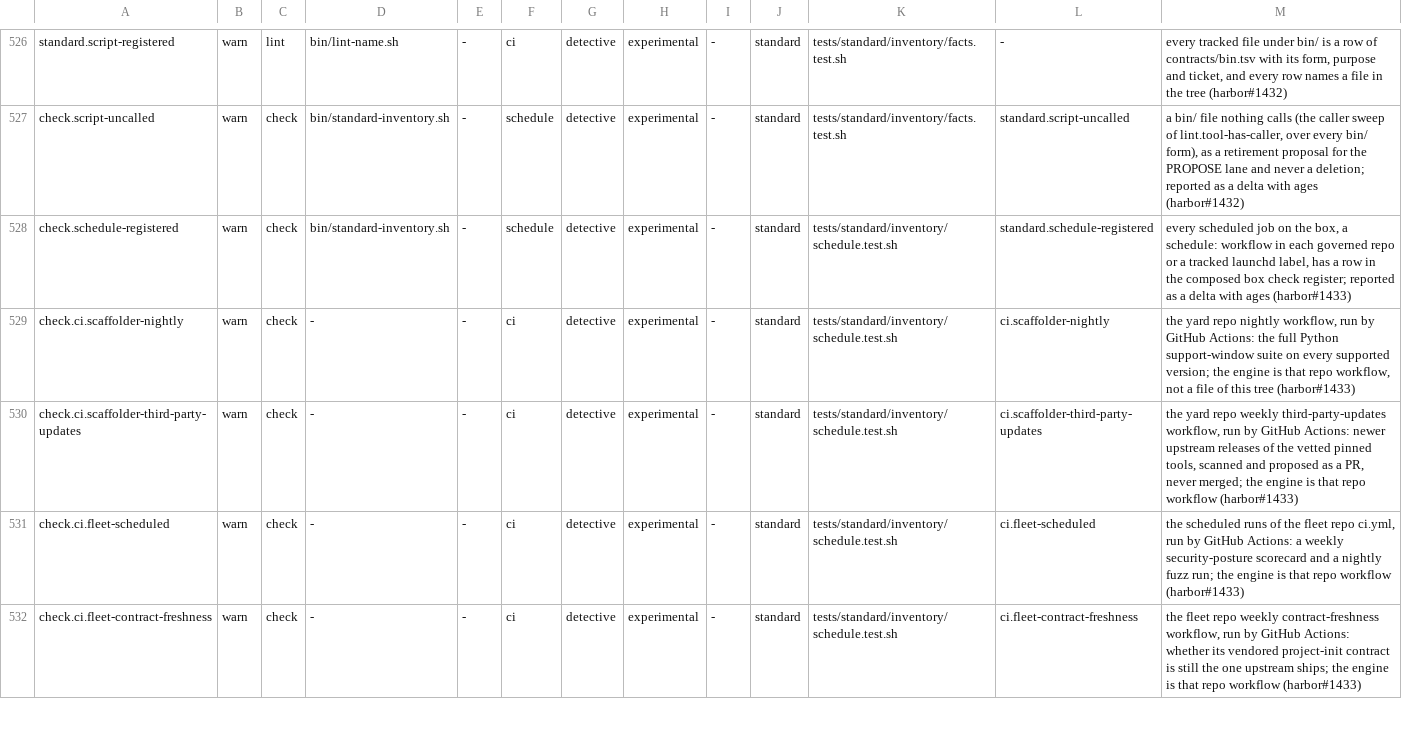
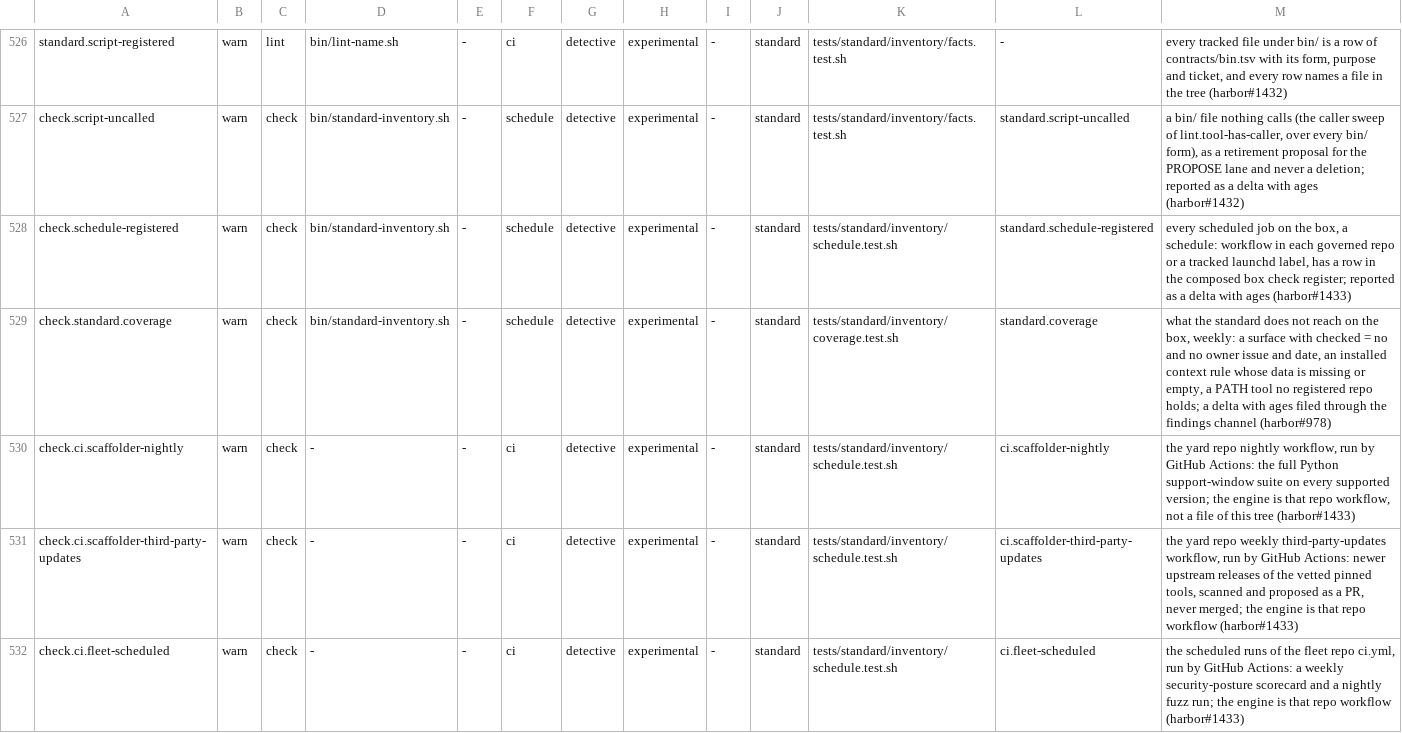
Before and after one commit to VytCepas/harbor-core, a TSV file: standards/naming/controls.tsv, drawn as a sheet; only a part is shown, gaps mark what is left out; the shorter side is filled out with more unchanged rows; the diff names each change by its address in the sheet, - before the commit and + after, or states it on an @@ line.

```diff
--- a/standards/naming/controls.tsv
+++ b/standards/naming/controls.tsv
+row 529: check.standard.coverage | warn | check | bin/standard-inventory.sh | - | schedule | detective | experimental | - | standard | tests/standard/inventory/coverage.test.sh | standard.coverage | what the standard does not reach on the box, weekly: a surface with checked = no and no owner issue and date, an installed context rule whose data is missing or empty, a PATH tool no registered repo holds; a delta with ages filed through the findings channel (harbor#978)
```
Also changed, not shown: contracts/bq-values.tsv, contracts/scheduled-checks.tsv, 23 other files.
